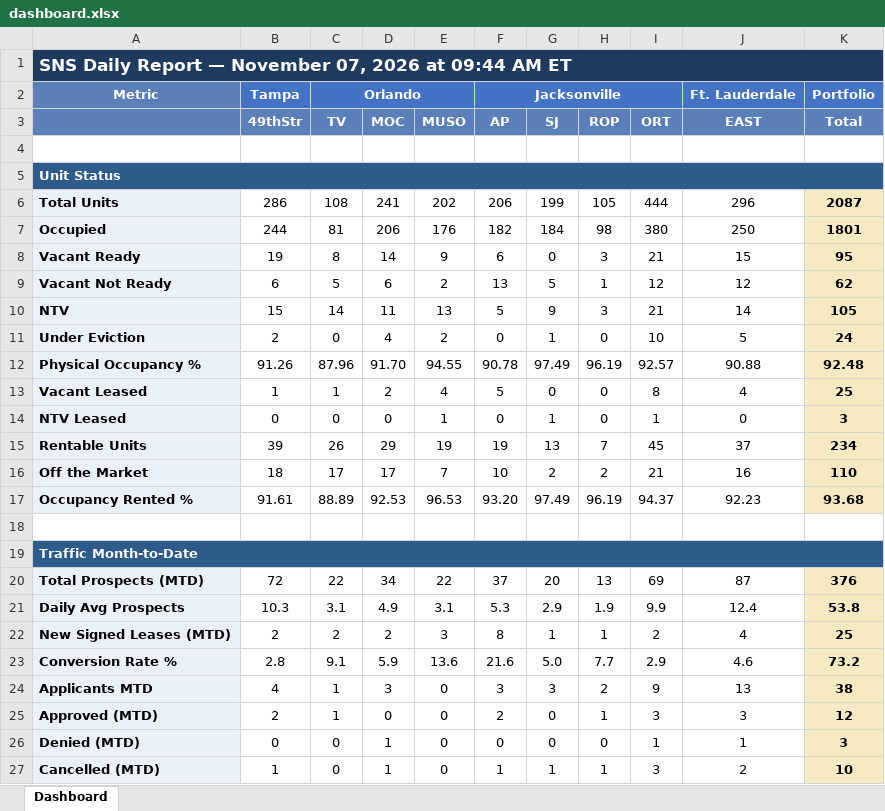
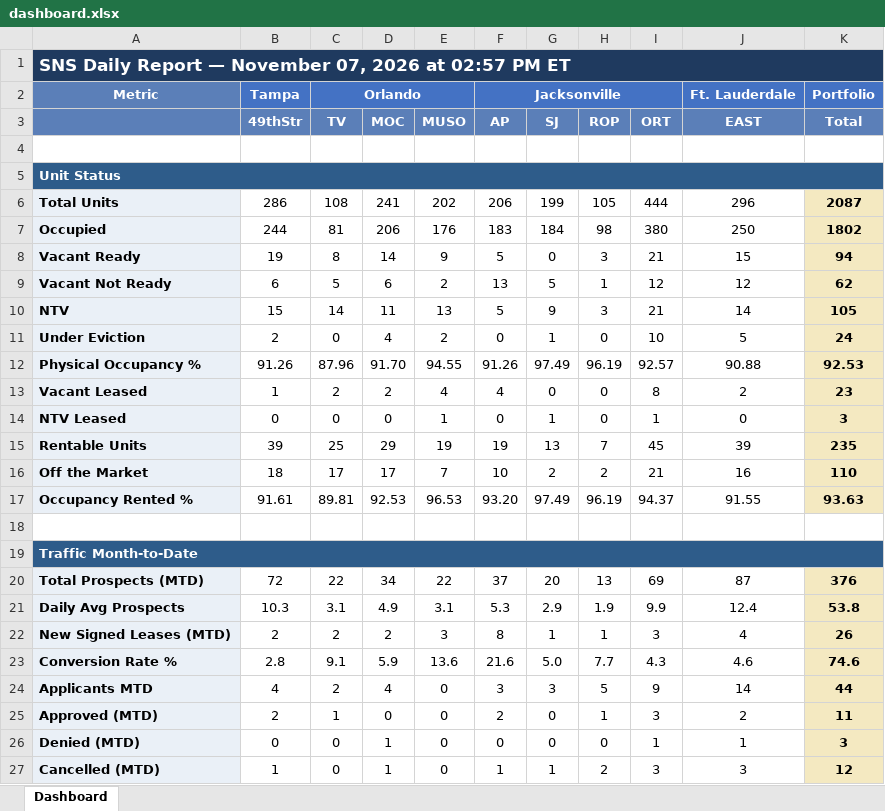
Before and after one commit to ymi-flowing/sns-daily-report, an Excel workbook: dashboard.xlsx, sheet Dashboard, drawn as a sheet; only a part is shown; values as stored, in another font and other column widths than the file's, no borders; the diff covers the shown part only; the diff names each change by its address in the sheet, - before the commit and + after, or states it on an @@ line.

```diff
--- a/dashboard.xlsx (sheet Dashboard)
+++ b/dashboard.xlsx (sheet Dashboard)
-A1: …2026 at 09:44 AM ET
+A1: …2026 at 02:57 PM ET
-F7 (AP): 182
+F7 (AP): 183
-K7 (Total): 1801
+K7 (Total): 1802
-F8 (AP): 6
+F8 (AP): 5
-K8 (Total): 95
+K8 (Total): 94
-F12 (AP): 90.78
+F12 (AP): 91.26
-K12 (Total): 92.48
+K12 (Total): 92.53
-C13 (TV): 1
+C13 (TV): 2
-F13 (AP): 5
+F13 (AP): 4
-J13 (EAST): 4
+J13 (EAST): 2
-K13 (Total): 25
+K13 (Total): 23
-C15 (TV): 26
+C15 (TV): 25
-J15 (EAST): 37
+J15 (EAST): 39
-K15 (Total): 234
+K15 (Total): 235
-C17 (TV): 88.89
+C17 (TV): 89.81
-J17 (EAST): 92.23
+J17 (EAST): 91.55
-K17 (Total): 93.68
+K17 (Total): 93.63
-I22 (ORT): 2
+I22 (ORT): 3
-K22 (Total): 25
+K22 (Total): 26
-I23 (ORT): 2.9
+I23 (ORT): 4.3
-K23 (Total): 73.2
+K23 (Total): 74.6
-C24 (TV): 1
+C24 (TV): 2
-D24 (MOC): 3
+D24 (MOC): 4
-H24 (ROP): 2
+H24 (ROP): 5
-J24 (EAST): 13
+J24 (EAST): 14
-K24 (Total): 38
+K24 (Total): 44
-J25 (EAST): 3
+J25 (EAST): 2
-K25 (Total): 12
+K25 (Total): 11
-H27 (ROP): 1
+H27 (ROP): 2
-J27 (EAST): 2
+J27 (EAST): 3
-K27 (Total): 10
+K27 (Total): 12
```
Also changed, not shown: 55 edited cells elsewhere in this sheet, 4 other files.
